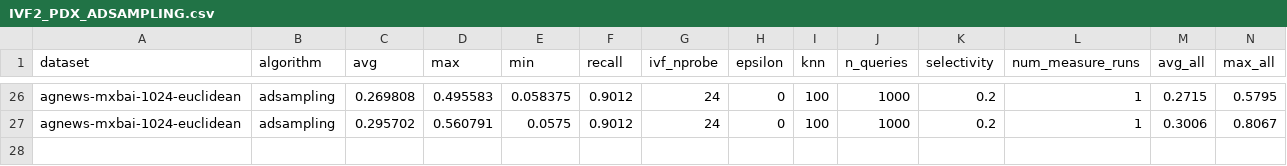
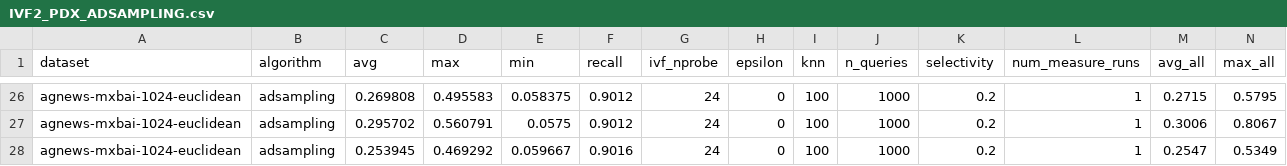
Before and after one commit to cwida/PDX, a CSV file: benchmarks/results/DEFAULT/IVF2_PDX_ADSAMPLING.csv, drawn as a sheet; only a part is shown, gaps mark what is left out; rows hold the shown columns only; the diff names each change by its address in the sheet, - before the commit and + after, or states it on an @@ line.

```diff
--- a/benchmarks/results/DEFAULT/IVF2_PDX_ADSAMPLING.csv
+++ b/benchmarks/results/DEFAULT/IVF2_PDX_ADSAMPLING.csv
+row 28: agnews-mxbai-1024-euclidean | adsampling | 0.253945 | 0.469292 | 0.059667 | 0.9016 | 24 | 0 | 100 | 1000 | 0.2 | 1 | 0.2547 | 0.5349
```
Also changed, not shown: 5 other files.
